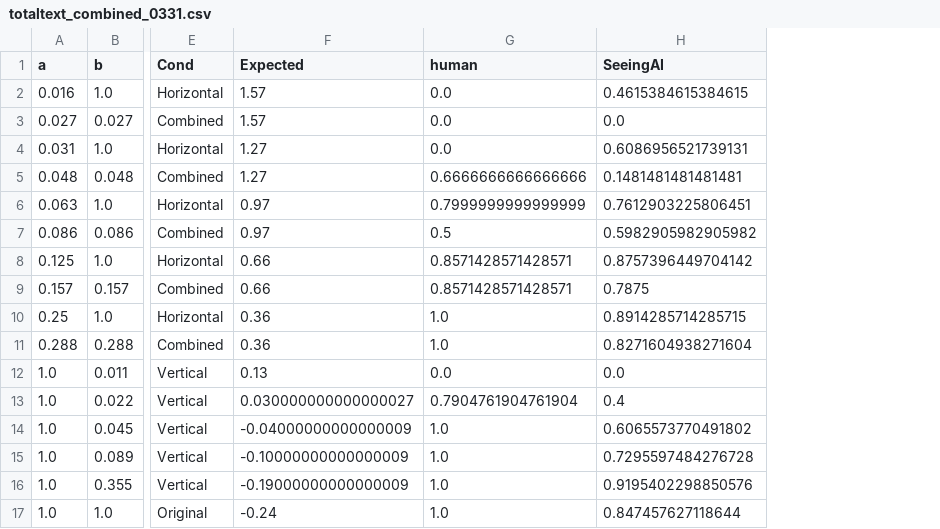
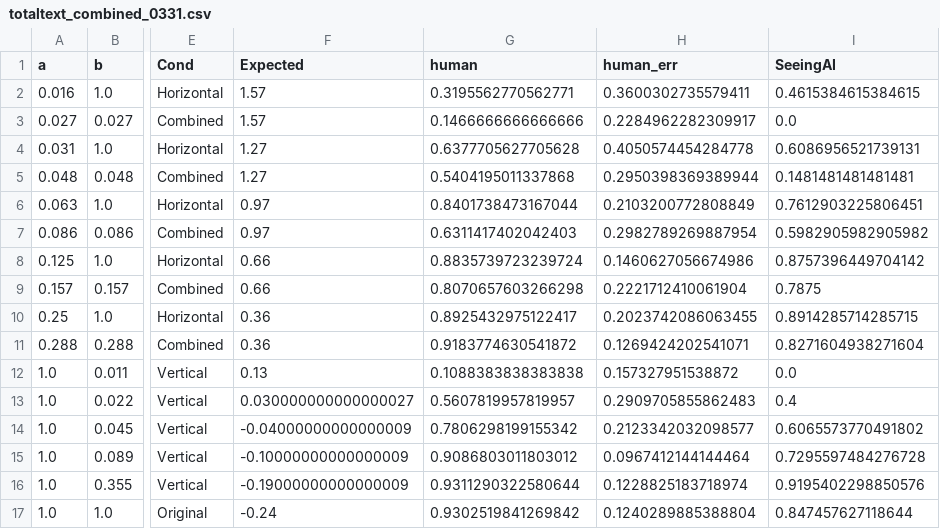
Before and after one commit to kaiagaoqy/VIOCR_infer_models, a CSV file: data/summary/totaltext_combined_0331.csv, drawn as a sheet; only a part is shown, gaps mark what is left out; the diff names each change by its address in the sheet, - before the commit and + after, or states it on an @@ line.

```diff
--- a/data/summary/totaltext_combined_0331.csv
+++ b/data/summary/totaltext_combined_0331.csv
+column H (human_err), rows 2-17: 0.3600302735579411 | 0.2284962282309917 | 0.4050574454284778 | 0.2950398369389944 | 0.2103200772808849 | 0.2982789269887954 | 0.1460627056674986 | 0.2221712410061904 | 0.2023742086063455 | 0.1269424202541071 | 0.157327951538872 | 0.2909705855862483 | 0.2123342032098577 | 0.0967412144144464 | 0.1228825183718974 | 0.1240289885388804
-G2 (human): 0.0
+G2 (human): 0.3195562770562771
-G3 (human): 0.0
+G3 (human): 0.1466666666666666
-G4 (human): 0.0
+G4 (human): 0.6377705627705628
-G5 (human): 0.6666666666666666
+G5 (human): 0.5404195011337868
-G6 (human): 0.7999999999999999
+G6 (human): 0.8401738473167044
-G7 (human): 0.5
+G7 (human): 0.6311417402042403
-G8 (human): 0.8571428571428571
+G8 (human): 0.8835739723239724
-G9 (human): 0.8571428571428571
+G9 (human): 0.8070657603266298
-G10 (human): 1.0
+G10 (human): 0.8925432975122417
-G11 (human): 1.0
+G11 (human): 0.9183774630541872
-G12 (human): 0.0
+G12 (human): 0.1088383838383838
-G13 (human): 0.7904761904761904
+G13 (human): 0.5607819957819957
-G14 (human): 1.0
+G14 (human): 0.7806298199155342
-G15 (human): 1.0
+G15 (human): 0.9086803011803012
-G16 (human): 1.0
+G16 (human): 0.9311290322580644
-G17 (human): 1.0
+G17 (human): 0.9302519841269842
```
Also changed, not shown: data/summary/ScenetTextSummary.csv, data/summary/mnread_combined_0331.csv, 17 other files.
